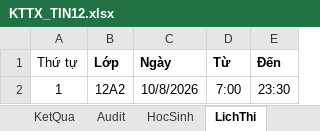
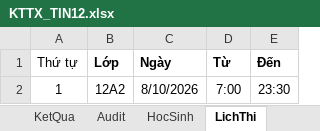
Before and after one commit to webh2t/webh2t.github.io, an Excel workbook: data/KTTX_TIN12.xlsx, sheet LichThi, drawn as a sheet; values as stored, in another font and other column widths than the file's, no borders; the diff names each change by its address in the sheet, - before the commit and + after, or states it on an @@ line.

Commit message:
Add files via upload

```diff
--- a/data/KTTX_TIN12.xlsx (sheet LichThi)
+++ b/data/KTTX_TIN12.xlsx (sheet LichThi)
-C2 (Ngày): 10/8/2026
+C2 (Ngày): 8/10/2026
```
